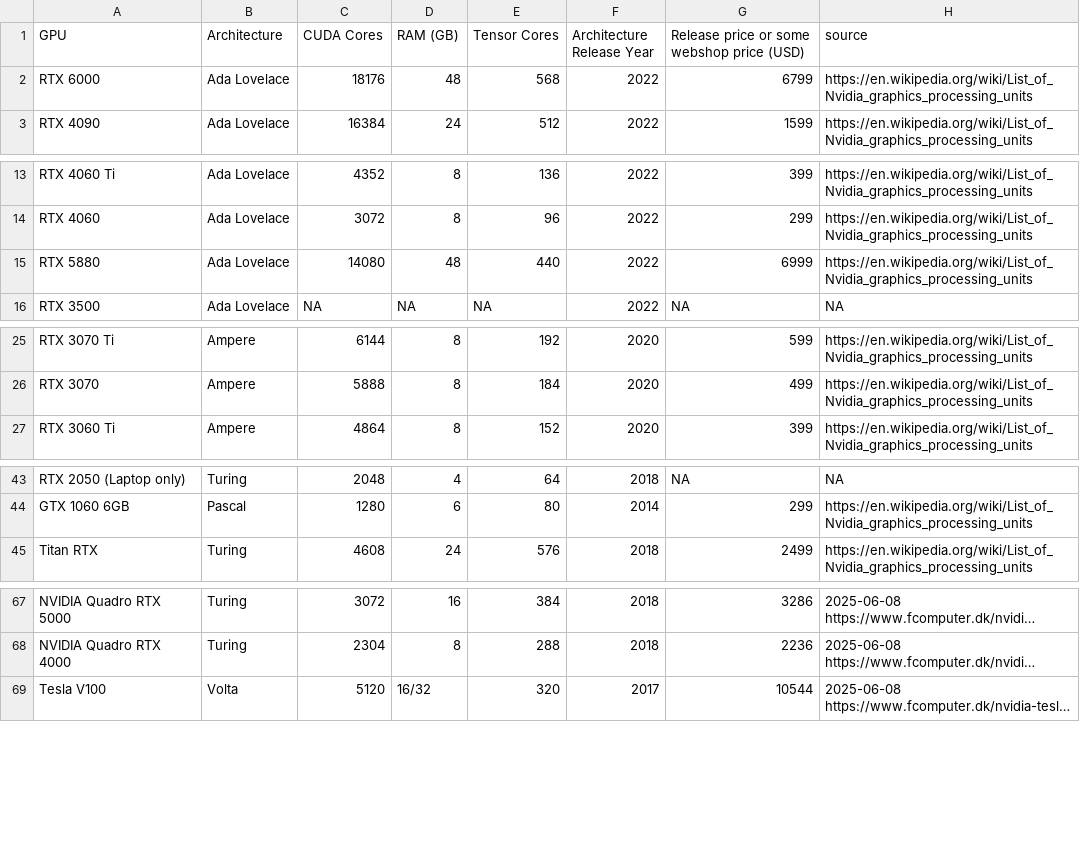
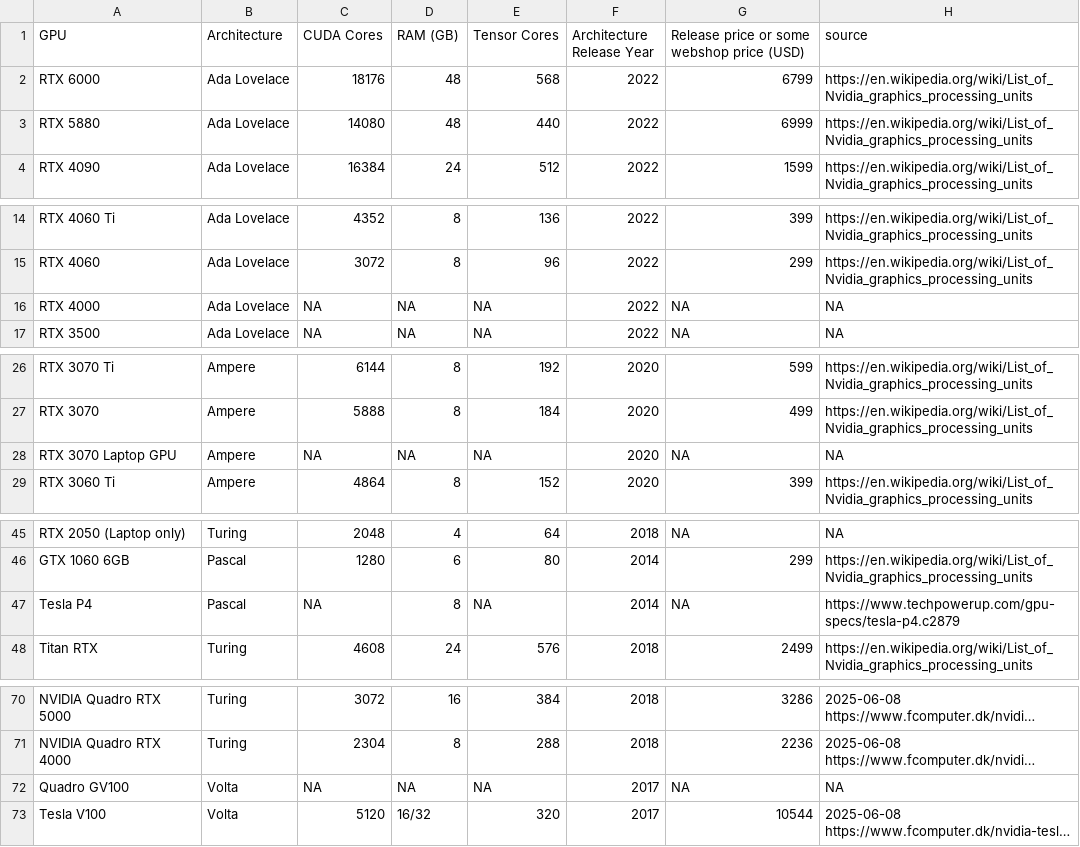
Before and after one commit to Kirk3gaard/2025-Crowdsource-GPU-basecalling-stats, a CSV file: GPU_specs.csv, drawn as a sheet; only a part is shown, gaps mark what is left out; long unchanged cells end in …; the diff names each change by its address in the sheet, - before the commit and + after, or states it on an @@ line.

```diff
--- a/GPU_specs.csv
+++ b/GPU_specs.csv
@@ row 15 moved to row 3: RTX 5880 @@
+row 16: RTX 4000 | Ada Lovelace | NA | NA | NA | 2022 | NA | NA
+row 28: RTX 3070 Laptop GPU | Ampere | NA | NA | NA | 2020 | NA | NA
+row 47: Tesla P4 | Pascal | NA | 8 | NA | 2014 | NA | https://www.techpowerup.com/gpu-specs/tesla-p4.c2879
+row 72: Quadro GV100 | Volta | NA | NA | NA | 2017 | NA | NA
```
Also changed, not shown: 3 other files.
